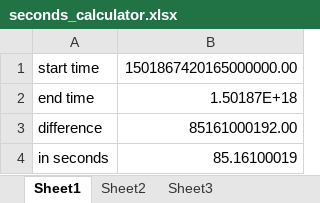
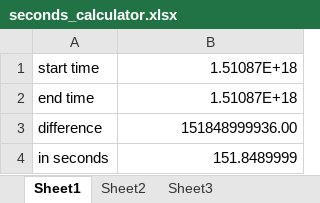
Before and after one commit to nanduriprabhakar/Data_Science_Team_Project, an Excel workbook: seconds_calculator.xlsx, sheet Sheet1, drawn as a sheet; values as stored, in another font and other column widths than the file's, no borders; the diff names each change by its address in the sheet, - before the commit and + after, or states it on an @@ line.

```diff
--- a/seconds_calculator.xlsx (sheet Sheet1)
+++ b/seconds_calculator.xlsx (sheet Sheet1)
-B1: 1501867420165000000.00
+B1: 1.51087E+18
-B2: 1.50187E+18
+B2: 1.51087E+18
-B3: 85161000192.00
+B3: 151848999936.00
-B4: 85.16100019
+B4: 151.8489999
```
Also changed, not shown: test files/Scoring_Sheet_Cisco_Team_Project_Team_6_December4th.xlsx, 19 other files.
